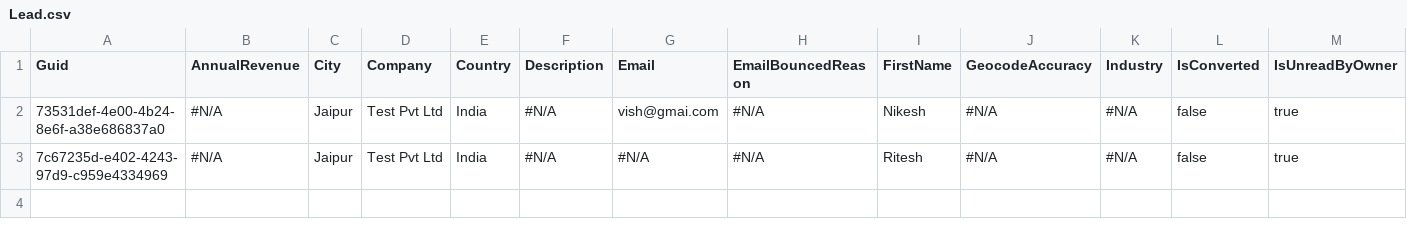
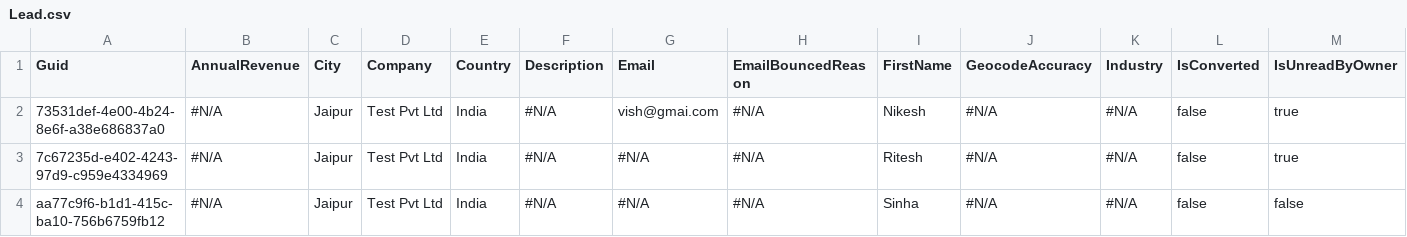
Before and after one commit to prodlytestuser/CPQTest16, a CSV file: Lead.csv, drawn as a sheet; only a part is shown; rows hold the shown columns only; the diff names each change by its address in the sheet, - before the commit and + after, or states it on an @@ line.

```diff
--- a/Lead.csv
+++ b/Lead.csv
+row 4: aa77c9f6-b1d1-415c-ba10-756b6759fb12 | #N/A | Jaipur | Test Pvt Ltd | India | #N/A | #N/A | #N/A | Sinha | #N/A | #N/A | false | false
```
Also changed, not shown: Account.csv, Asset.csv, 3 other files.
